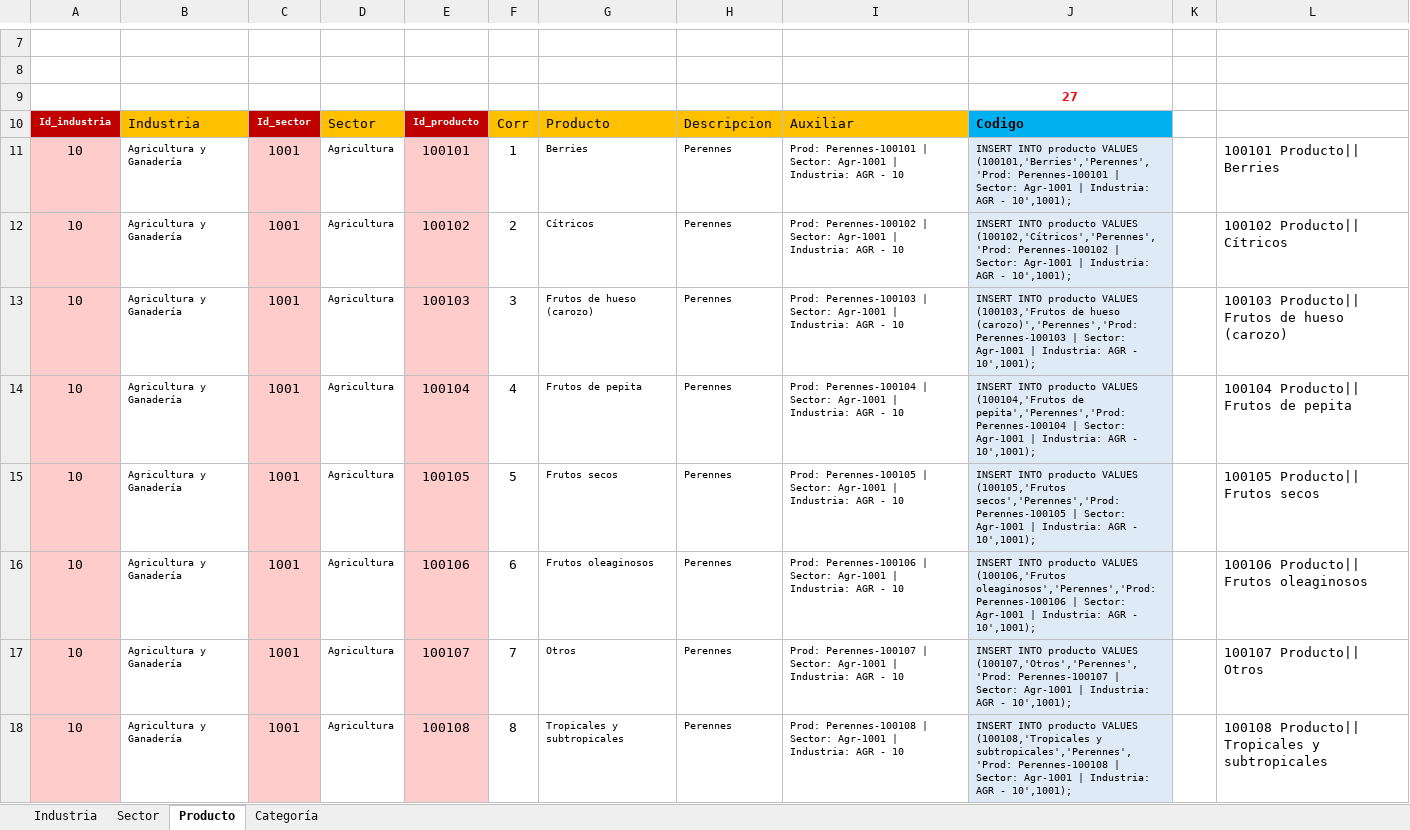
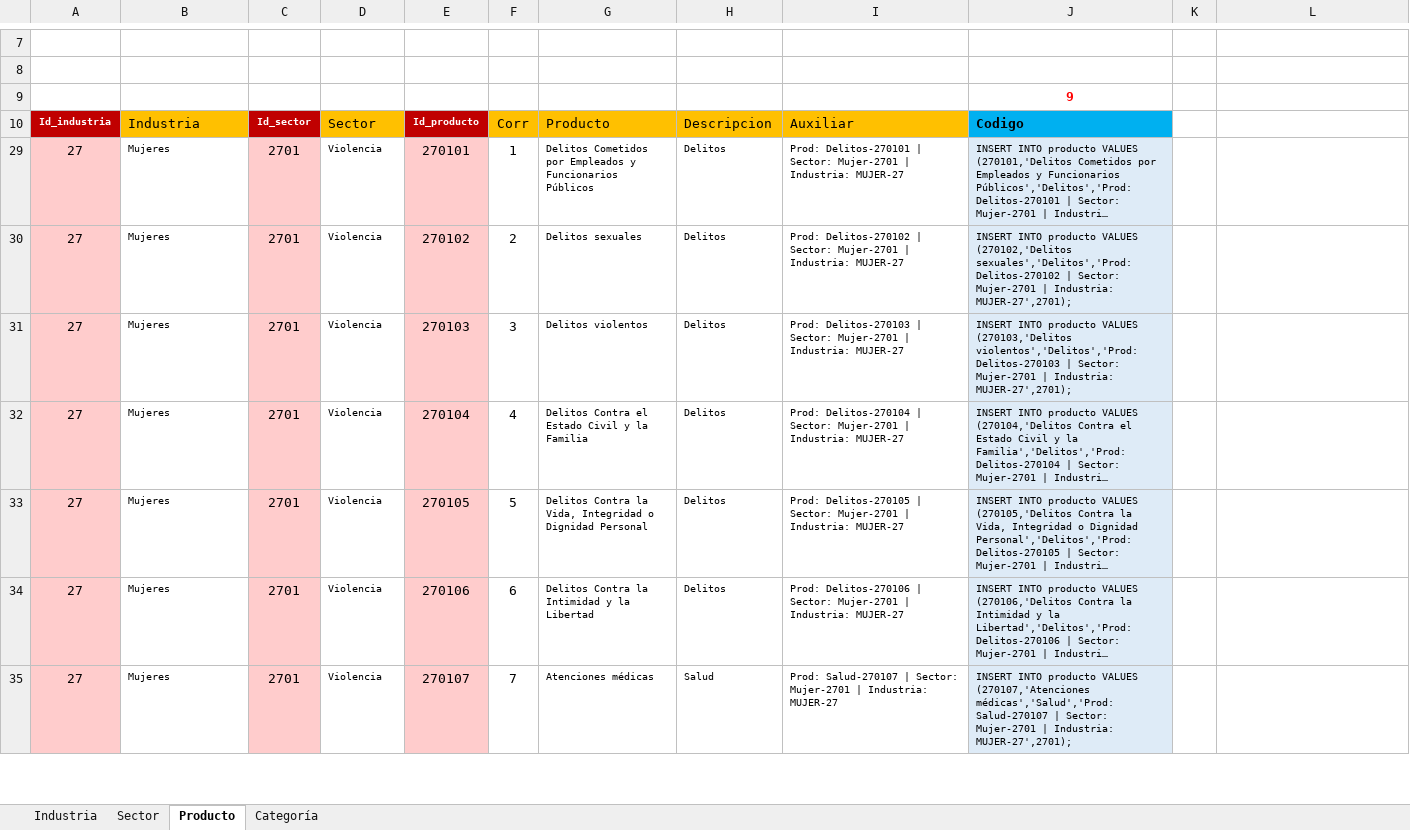
Before and after one commit to Sud-Austral/DATA-COMUN, an Excel workbook: 000 TABLAS GENERALES/000 Codificación Estadísticas ACTUAL.xlsx, sheet Producto, drawn as a sheet; only a part is shown, gaps mark what is left out; the shorter side is filled out with more unchanged rows; long unchanged cells end in …; values as stored, in another font and other column widths than the file's, no borders; charts and pictures and table styles not drawn; the diff covers the shown part only; the diff names each change by its address in the sheet, - before the commit and + after, or states it on an @@ line.

```diff
--- a/000 TABLAS GENERALES/000 Codificación Estadísticas ACTUAL.xlsx (sheet Producto)
+++ b/000 TABLAS GENERALES/000 Codificación Estadísticas ACTUAL.xlsx (sheet Producto)
-J9: 27
+J9: 9
@@ row 11 hidden: 10 | Agricultura y Ganadería | 1001 | Agricultura | 100101 | 1 | Berries | Perennes | Prod: Perennes-100101 | Sector: Agr-1001 | Industria: AGR - 10 | INSERT INTO producto VALUES (100101,'Berries','Perennes','Prod: Perennes-100101 | Sector: Agr-1001 | Industria: AGR - 10',1001); |  | 100101 Producto|| Berries @@
@@ row 12 hidden: 10 | Agricultura y Ganadería | 1001 | Agricultura | 100102 | 2 | Cítricos | Perennes | Prod: Perennes-100102 | Sector: Agr-1001 | Industria: AGR - 10 | INSERT INTO producto VALUES (100102,'Cítricos','Perennes','Prod: Perennes-100102 | Sector: Agr-1001 | Industria: AGR - 10',1001); |  | 100102 Producto|| Cítricos @@
@@ row 13 hidden: 10 | Agricultura y Ganadería | 1001 | Agricultura | 100103 | 3 | Frutos de hueso (carozo) | Perennes | Prod: Perennes-100103 | Sector: Agr-1001 | Industria: AGR - 10 | INSERT INTO producto VALUES (100103,'Frutos de hueso (carozo)','Perennes','Prod: Perennes-100103 | Sector: Agr-1001 | Industria: AGR - 10',1001); |  | 100103 Producto|| Frutos de hueso (carozo) @@
@@ row 14 hidden: 10 | Agricultura y Ganadería | 1001 | Agricultura | 100104 | 4 | Frutos de pepita | Perennes | Prod: Perennes-100104 | Sector: Agr-1001 | Industria: AGR - 10 | INSERT INTO producto VALUES (100104,'Frutos de pepita','Perennes','Prod: Perennes-100104 | Sector: Agr-1001 | Industria: AGR - 10',1001); |  | 100104 Producto|| Frutos de pepita @@
@@ row 15 hidden: 10 | Agricultura y Ganadería | 1001 | Agricultura | 100105 | 5 | Frutos secos | Perennes | Prod: Perennes-100105 | Sector: Agr-1001 | Industria: AGR - 10 | INSERT INTO producto VALUES (100105,'Frutos secos','Perennes','Prod: Perennes-100105 | Sector: Agr-1001 | Industria: AGR - 10',1001); |  | 100105 Producto|| Frutos secos @@
@@ row 16 hidden: 10 | Agricultura y Ganadería | 1001 | Agricultura | 100106 | 6 | Frutos oleaginosos | Perennes | Prod: Perennes-100106 | Sector: Agr-1001 | Industria: AGR - 10 | INSERT INTO producto VALUES (100106,'Frutos oleaginosos','Perennes','Prod: Perennes-100106 | Sector: Agr-1001 | Industria: AGR - 10',1001); |  | 100106 Producto|| Frutos oleaginosos @@
@@ row 17 hidden: 10 | Agricultura y Ganadería | 1001 | Agricultura | 100107 | 7 | Otros | Perennes | Prod: Perennes-100107 | Sector: Agr-1001 | Industria: AGR - 10 | INSERT INTO producto VALUES (100107,'Otros','Perennes','Prod: Perennes-100107 | Sector: Agr-1001 | Industria: AGR - 10',1001); |  | 100107 Producto|| Otros @@
@@ row 18 hidden: 10 | Agricultura y Ganadería | 1001 | Agricultura | 100108 | 8 | Tropicales y subtropicales | Perennes | Prod: Perennes-100108 | Sector: Agr-1001 | Industria: AGR - 10 | INSERT INTO producto VALUES (100108,'Tropicales y subtropicales','Perennes','Prod: Perennes-100108 | Sector: Agr-1001 | Industria: AGR - 10',1001); |  | 100108 Producto|| Tropicales y subtropicales @@
```
Also changed, not shown: 10 hidden or unhidden rows elsewhere in this sheet, sheet Categoría, formulas that keep their value, charts or pictures, 000 TABLAS GENERALES/27-01 Colección VIOLENCIA.xlsx.
